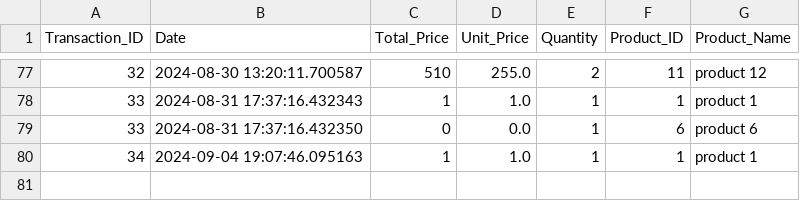
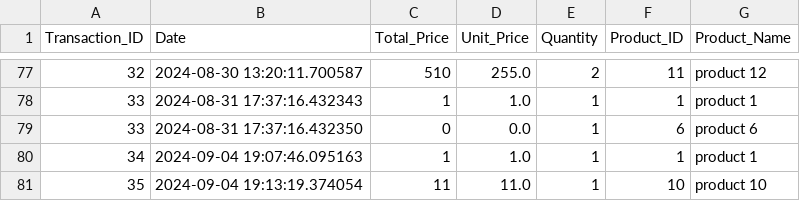
Before and after one commit to laytonprend/POS-Solution, a CSV file: transactions.csv, drawn as a sheet; only a part is shown, gaps mark what is left out.

Commit message:
Updated transaction data

```diff
--- a/transactions.csv
+++ b/transactions.csv
@@ -80 +80,2 @@ Transaction_ID,Date,Total_Price,Unit_Price,Quantity,Product_ID,Product_Name
 34,2024-09-04 19:07:46.095163,1,1.0,1,1,product 1
+35,2024-09-04 19:13:19.374054,11,11.0,1,10,product 10
```
